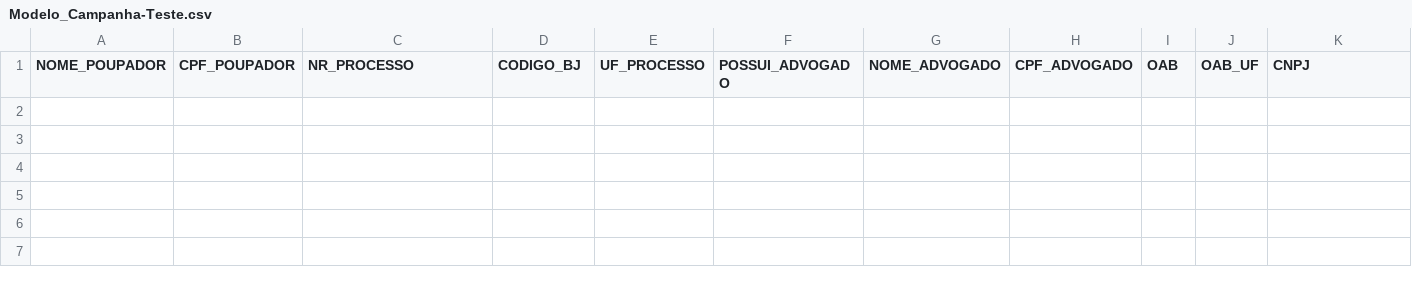
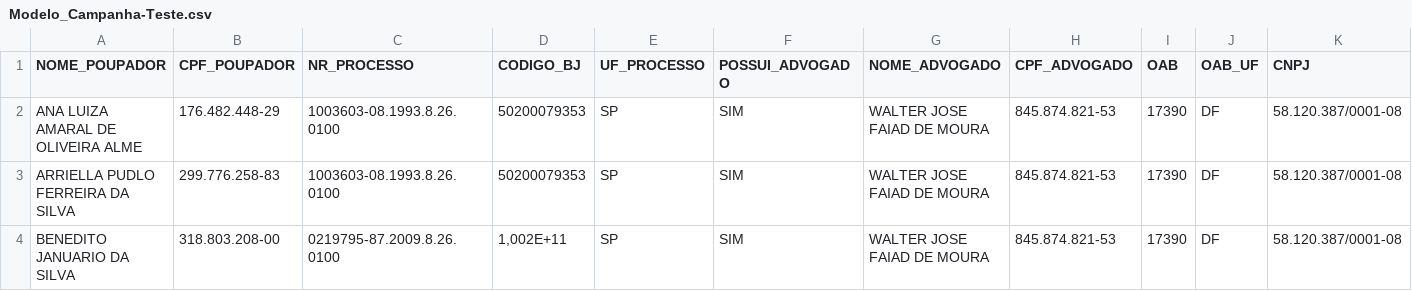
Before and after one commit to imeira/excelreader, a CSV file: src/resources/Modelo_Campanha-Teste.csv, drawn as a sheet; only a part is shown; rows hold the shown columns only; the diff names each change by its address in the sheet, - before the commit and + after, or states it on an @@ line.

```diff
--- a/src/resources/Modelo_Campanha-Teste.csv
+++ b/src/resources/Modelo_Campanha-Teste.csv
+row 2: ANA LUIZA AMARAL DE OLIVEIRA ALME | 176.482.448-29 | 1003603-08.1993.8.26.0100 | 50200079353 | SP | SIM | WALTER JOSE FAIAD DE MOURA | 845.874.821-53 | 17390 | DF | 58.120.387/0001-08
+row 3: ARRIELLA PUDLO FERREIRA DA SILVA | 299.776.258-83 | 1003603-08.1993.8.26.0100 | 50200079353 | SP | SIM | WALTER JOSE FAIAD DE MOURA | 845.874.821-53 | 17390 | DF | 58.120.387/0001-08
+row 4: BENEDITO JANUARIO DA SILVA | 318.803.208-00 | 0219795-87.2009.8.26.0100 | 1,002E+11 | SP | SIM | WALTER JOSE FAIAD DE MOURA | 845.874.821-53 | 17390 | DF | 58.120.387/0001-08
```
